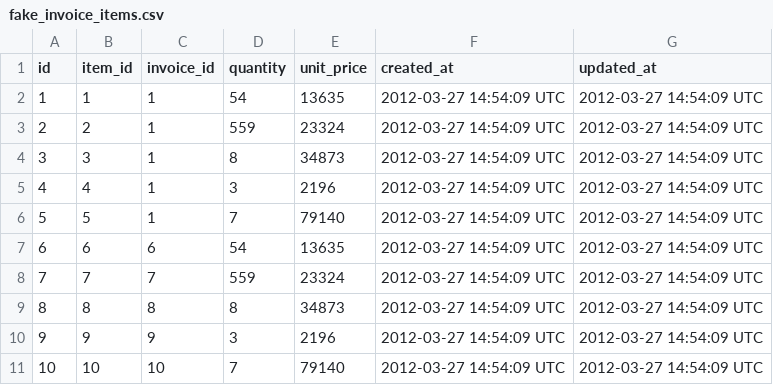
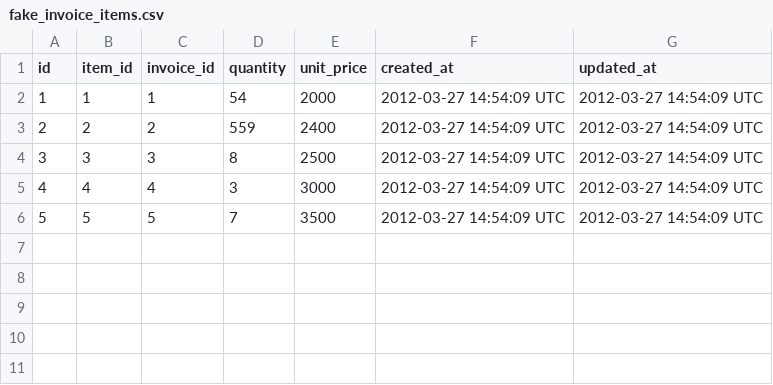
Before and after one commit to Jbern16/black_thursday, a CSV file: data/fake_invoice_items.csv, drawn as a sheet; the diff names each change by its address in the sheet, - before the commit and + after, or states it on an @@ line.

```diff
--- a/data/fake_invoice_items.csv
+++ b/data/fake_invoice_items.csv
-E2 (unit_price): 13635
+E2 (unit_price): 2000
-C3 (invoice_id): 1
+C3 (invoice_id): 2
-E3 (unit_price): 23324
+E3 (unit_price): 2400
-C4 (invoice_id): 1
+C4 (invoice_id): 3
-E4 (unit_price): 34873
+E4 (unit_price): 2500
-C5 (invoice_id): 1
+C5 (invoice_id): 4
-E5 (unit_price): 2196
+E5 (unit_price): 3000
-C6 (invoice_id): 1
+C6 (invoice_id): 5
-E6 (unit_price): 79140
+E6 (unit_price): 3500
-row 7: 6 | 6 | 6 | 54 | 13635 | 2012-03-27 14:54:09 UTC | 2012-03-27 14:54:09 UTC
-row 8: 7 | 7 | 7 | 559 | 23324 | 2012-03-27 14:54:09 UTC | 2012-03-27 14:54:09 UTC
-row 9: 8 | 8 | 8 | 8 | 34873 | 2012-03-27 14:54:09 UTC | 2012-03-27 14:54:09 UTC
-row 10: 9 | 9 | 9 | 3 | 2196 | 2012-03-27 14:54:09 UTC | 2012-03-27 14:54:09 UTC
-row 11: 10 | 10 | 10 | 7 | 79140 | 2012-03-27 14:54:09 UTC | 2012-03-27 14:54:09 UTC
```
Also changed, not shown: data/fake_invoices.csv, data/fake_items.csv, 11 other files.
